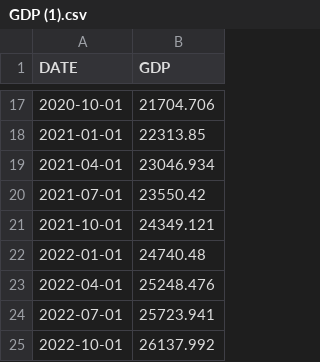
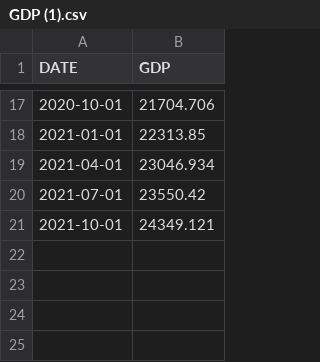
Before and after one commit to ssuni2/GDP_vs_Unemp, a CSV file: GDP (1).csv, drawn as a sheet; only a part is shown, gaps mark what is left out.

Commit message:
Add files via upload

```diff
--- a/GDP (1).csv
+++ b/GDP (1).csv
@@ -21,5 +21 @@ DATE,GDP
 2021-10-01,24349.121
-2022-01-01,24740.48
-2022-04-01,25248.476
-2022-07-01,25723.941
-2022-10-01,26137.992
```
